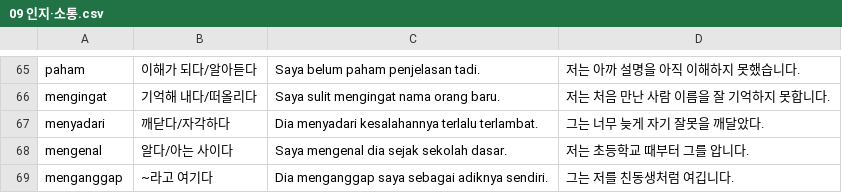
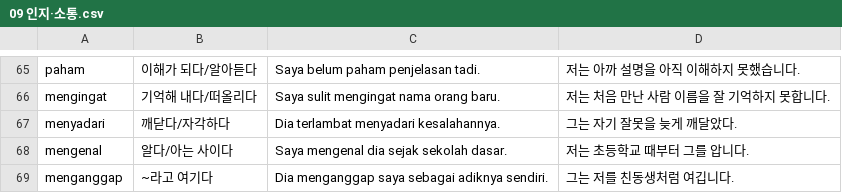
Before and after one commit to cura4world/idkr-buddy, a CSV file: data/categories/09 인지·소통.csv, drawn as a sheet; only a part is shown, gaps mark what is left out.

```diff
--- a/data/categories/09 인지·소통.csv
+++ b/data/categories/09 인지·소통.csv
@@ -66,3 +66,3 @@ paham,이해가 되다/알아듣다,Saya belum paham penjelasan tadi.,저는 아
 mengingat,기억해 내다/떠올리다,Saya sulit mengingat nama orang baru.,저는 처음 만난 사람 이름을 잘 기억하지 못합니다.
-menyadari,깨닫다/자각하다,Dia menyadari kesalahannya terlalu terlambat.,그는 너무 늦게 자기 잘못을 깨달았다.
+menyadari,깨닫다/자각하다,Dia terlambat menyadari kesalahannya.,그는 자기 잘못을 늦게 깨달았다.
 mengenal,알다/아는 사이다,Saya mengenal dia sejak sekolah dasar.,저는 초등학교 때부터 그를 압니다.
```
